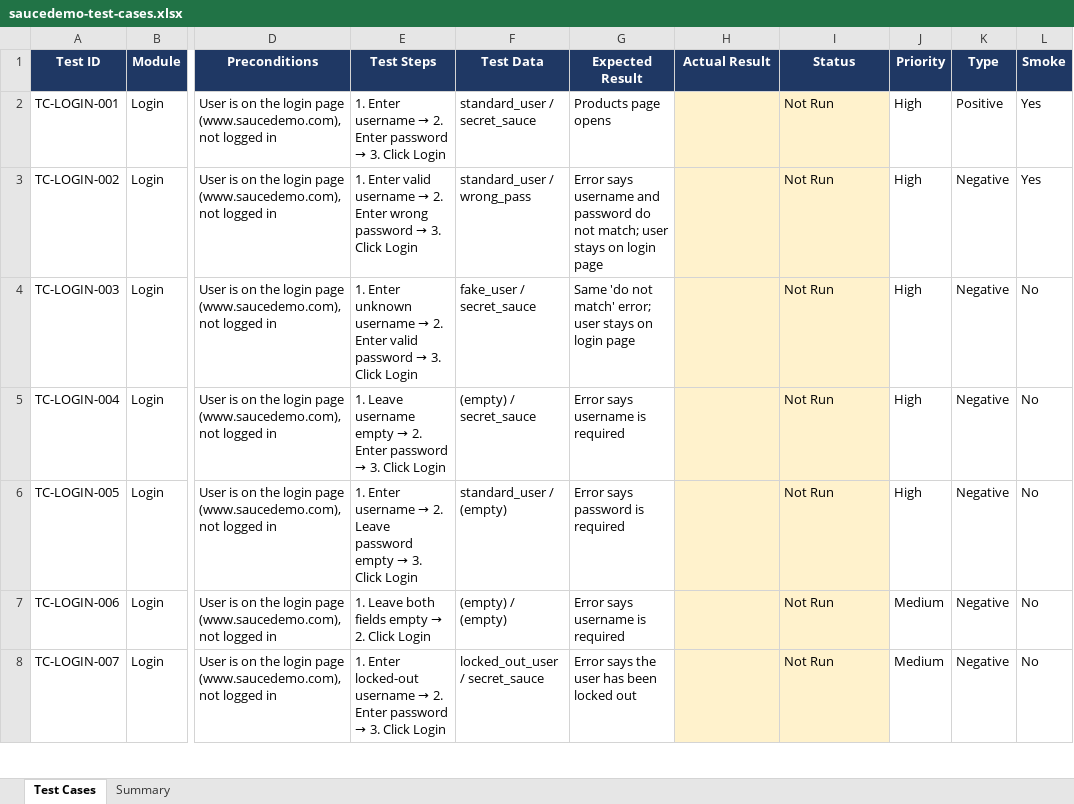
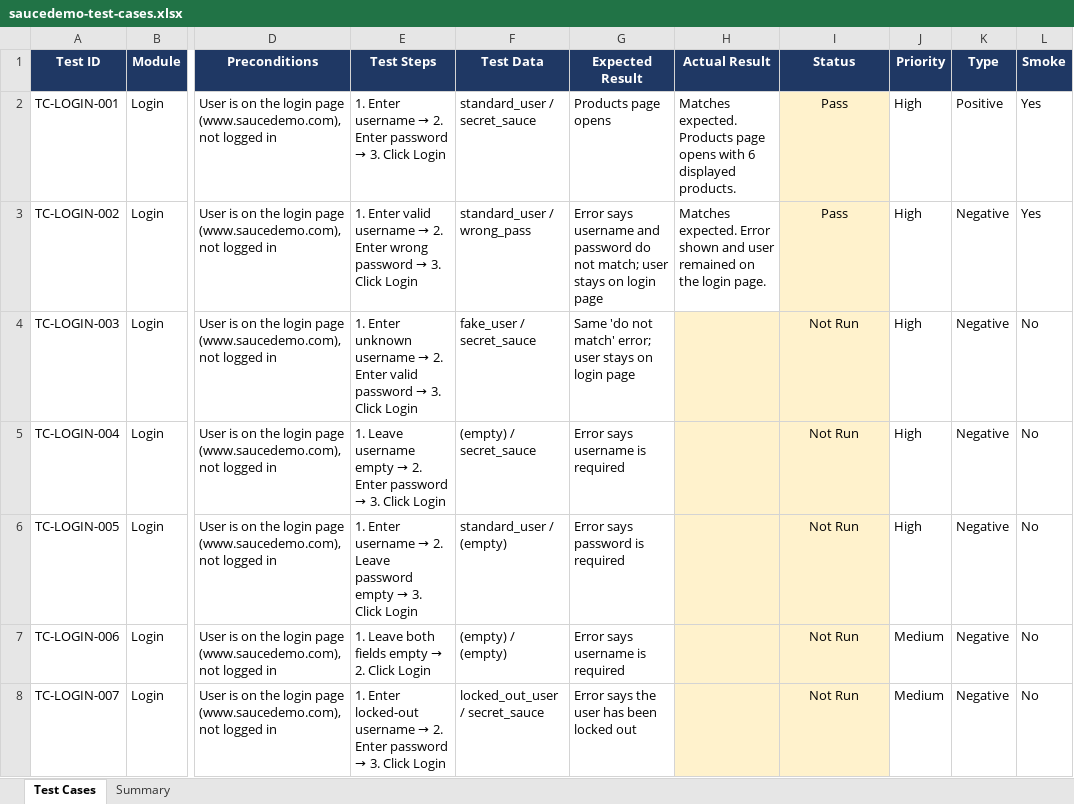
Before and after one commit to DellZaragosa/saucedemo-qa-testing, an Excel workbook: test-cases/saucedemo-test-cases.xlsx, sheet Test Cases, drawn as a sheet; only a part is shown, gaps mark what is left out; values as stored, in another font and other column widths than the file's, no borders; charts and pictures and conditional formats not drawn; the diff covers the shown part only; the diff names each change by its address in the sheet, - before the commit and + after, or states it on an @@ line.

Commit message:
Record smoke test results

```diff
--- a/test-cases/saucedemo-test-cases.xlsx (sheet Test Cases)
+++ b/test-cases/saucedemo-test-cases.xlsx (sheet Test Cases)
-H2 (Actual Result): (empty)
+H2 (Actual Result): Matches expected. Products page opens with 6 displayed products.
-H2:H3 fill: #FFF2CC
+H2:H3 fill: none
-I2:I3 (Status): Not Run
+I2:I3 (Status): Pass
-I2:I8 alignment: left
+I2:I8 alignment: center
-H3 (Actual Result): (empty)
+H3 (Actual Result): Matches expected. Error shown and user remained on the login page.
```
Also changed, not shown: 16 edited cells and cell formats elsewhere in this sheet, sheet Summary, charts or pictures.
